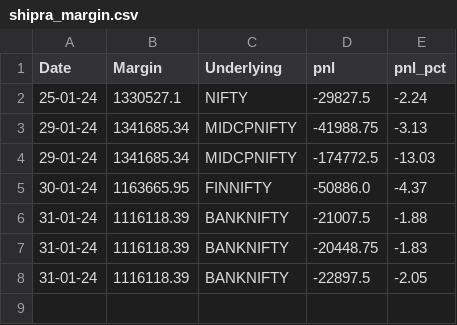
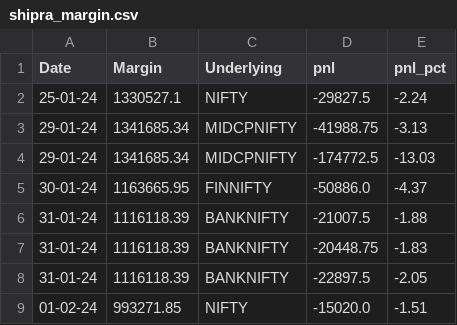
Before and after one commit to sk18sept/Margins, a CSV file: shipra_margin.csv, drawn as a sheet.

```diff
--- a/shipra_margin.csv
+++ b/shipra_margin.csv
@@ -8 +8,2 @@ Date,Margin,Underlying,pnl,pnl_pct
 31-01-24,1116118.39,BANKNIFTY,-22897.5,-2.05
+01-02-24,993271.85,NIFTY,-15020.0,-1.51
```
Also changed, not shown: prashant_margin.csv, ravi_margin.csv, 1 other file.
